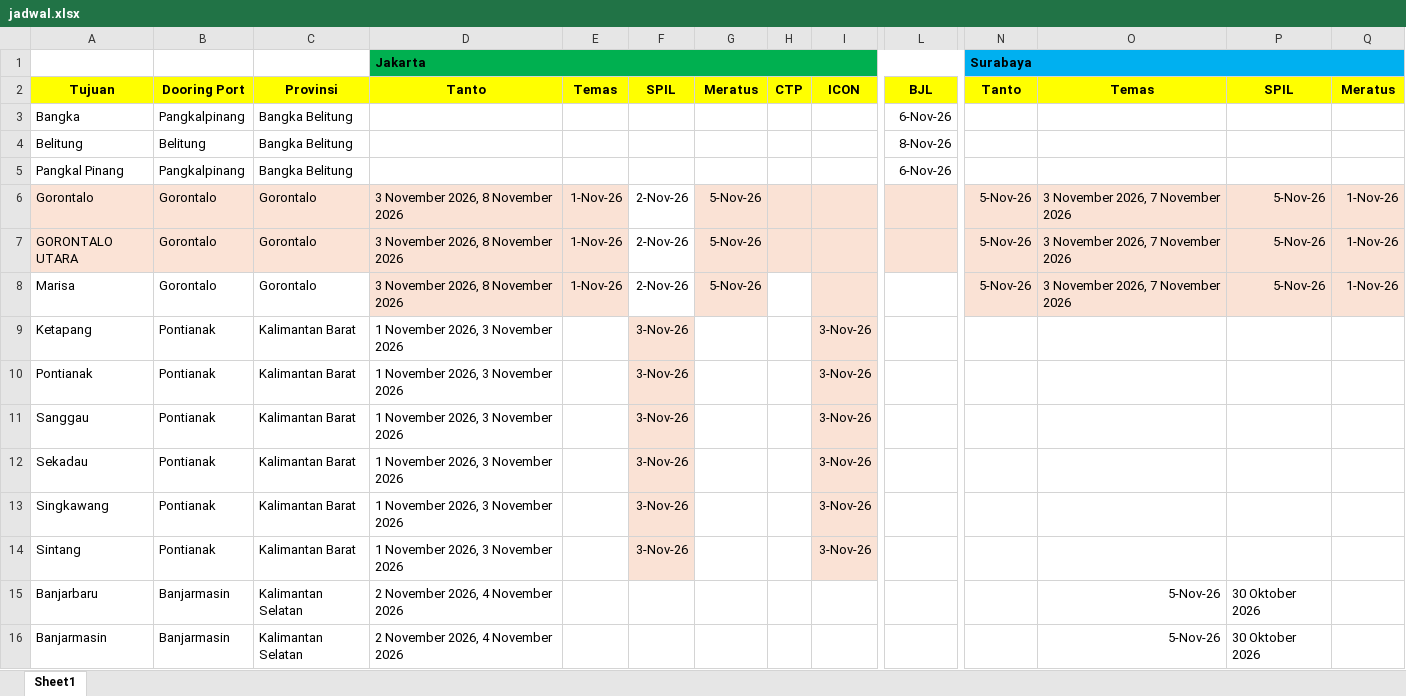
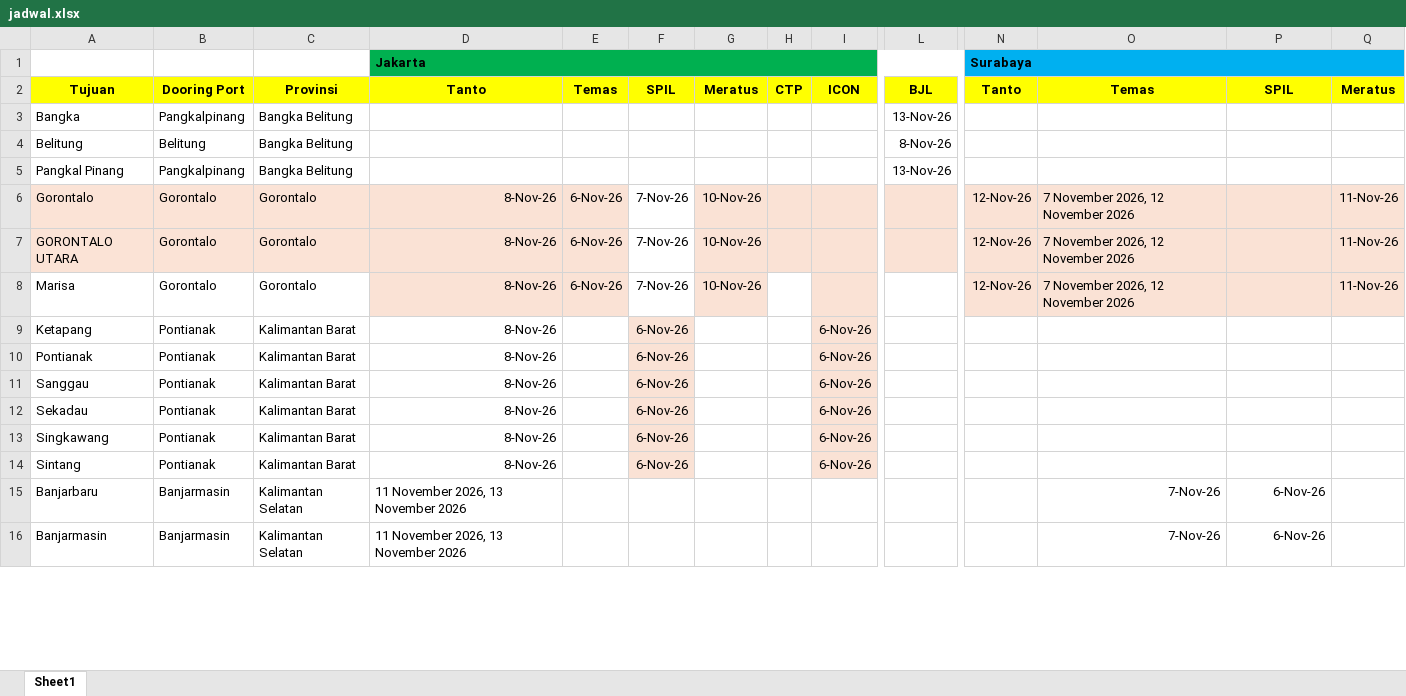
Before and after one commit to scmfokus/jadwal-kapal-FOKUS, an Excel workbook: jadwal.xlsx, sheet Sheet1, drawn as a sheet; only a part is shown, gaps mark what is left out; values as stored, in another font and other column widths than the file's, no borders; the diff covers the shown part only; the diff names each change by its address in the sheet, - before the commit and + after, or states it on an @@ line.

Commit message:
Add files via upload

```diff
--- a/jadwal.xlsx (sheet Sheet1)
+++ b/jadwal.xlsx (sheet Sheet1)
-L3: 6-Nov-26
+L3: 13-Nov-26
-L5: 6-Nov-26
+L5: 13-Nov-26
-D6:D8: 3 November 2026, 8 November 2026
+D6:D8: 8-Nov-26
-E6:E8: 1-Nov-26
+E6:E8: 6-Nov-26
-F6:F8: 2-Nov-26
+F6:F8: 7-Nov-26
-G6:G8: 5-Nov-26
+G6:G8: 10-Nov-26
-N6:N8: 5-Nov-26
+N6:N8: 12-Nov-26
-O6:O8: 3 November 2026, 7 November 2026
+O6:O8: 7 November 2026, 12 November 2026
-P6:P8: 5-Nov-26
+P6:P8: (empty)
-Q6:Q8: 1-Nov-26
+Q6:Q8: 11-Nov-26
-D9:D14: 1 November 2026, 3 November 2026
+D9:D14: 8-Nov-26
-F9:F14: 3-Nov-26
+F9:F14: 6-Nov-26
-I9:I14: 3-Nov-26
+I9:I14: 6-Nov-26
-D15:D16: 2 November 2026, 4 November 2026
+D15:D16: 11 November 2026, 13 November 2026
-O15:O16: 5-Nov-26
+O15:O16: 7-Nov-26
-P15:P16: 30 Oktober 2026
+P15:P16: 6-Nov-26
```
Also changed, not shown: 303 edited cells and cell formats elsewhere in this sheet.
